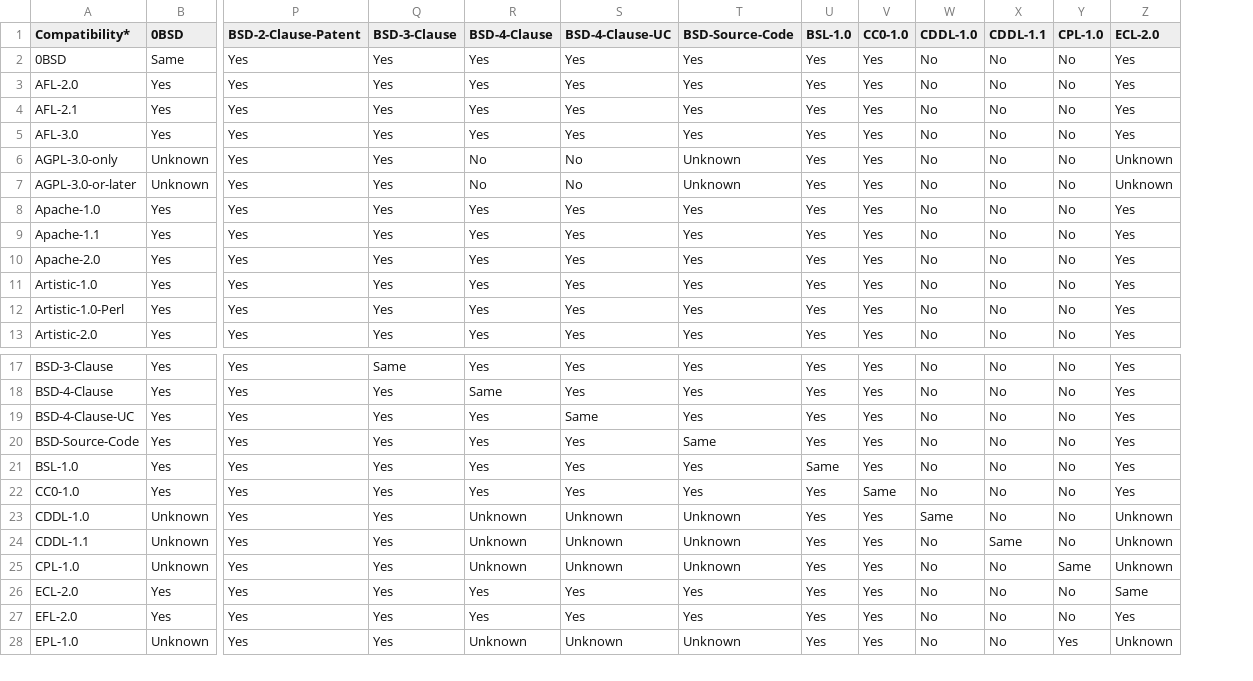
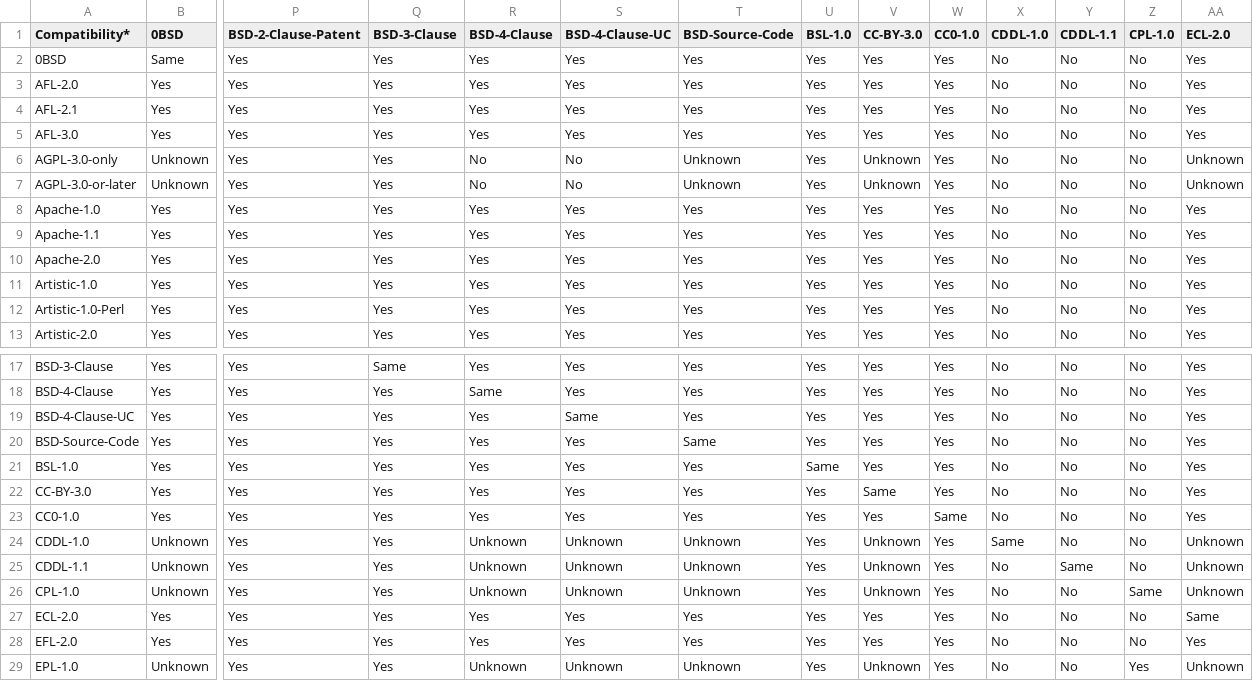
Before and after one commit to priv-kweihmann/osadl-matrix, a CSV file: osadl_matrix/osadl-matrix.csv, drawn as a sheet; only a part is shown, gaps mark what is left out; rows hold the shown columns only; the diff names each change by its address in the sheet, - before the commit and + after, or states it on an @@ line.

Commit message:
Bump matrix

```diff
--- a/osadl_matrix/osadl-matrix.csv
+++ b/osadl_matrix/osadl-matrix.csv
+column V (CC-BY-3.0), rows 2-13: Yes | Yes | Yes | Yes | Unknown | Unknown | Yes | Yes | Yes | Yes | Yes | Yes; rows 17-21: all Yes; rows 23-29: Yes | Unknown | Unknown | Unknown | Yes | Yes | Unknown
+row 22: CC-BY-3.0 | Yes | Yes | Yes | Yes | Yes | Yes | Yes | Same | Yes | No | No | No | Yes
```
Also changed, not shown: 2 other files.
